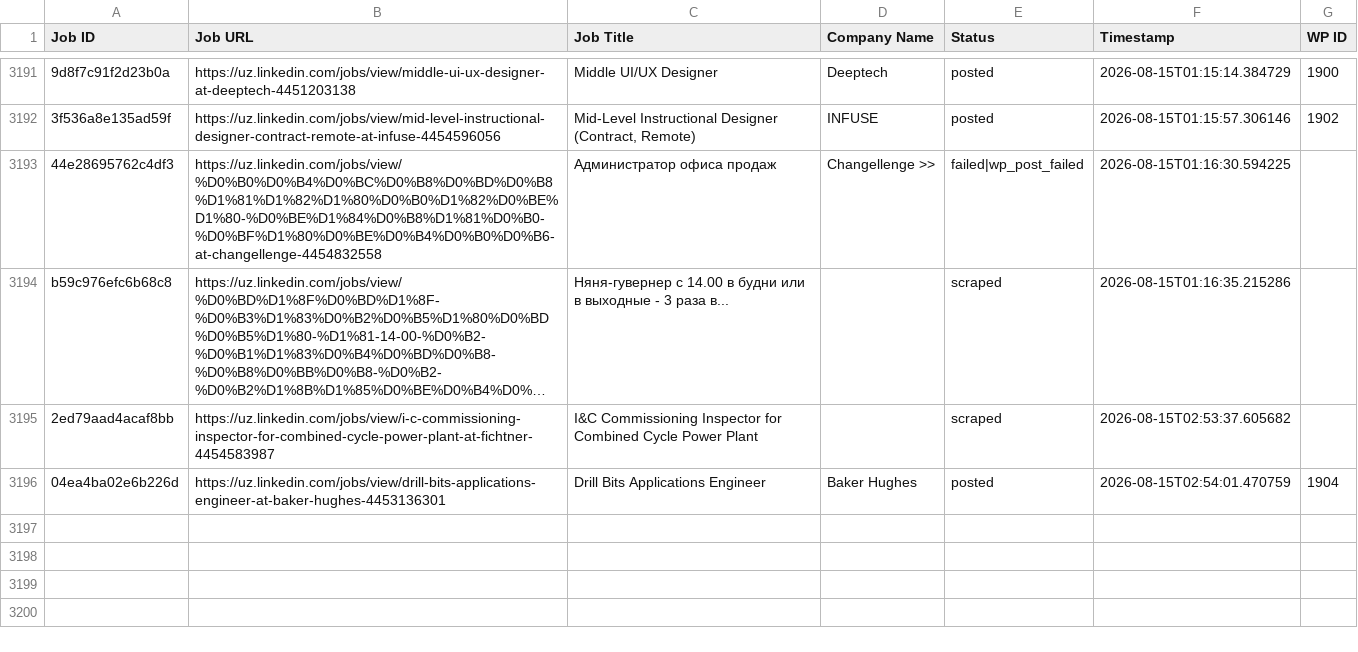
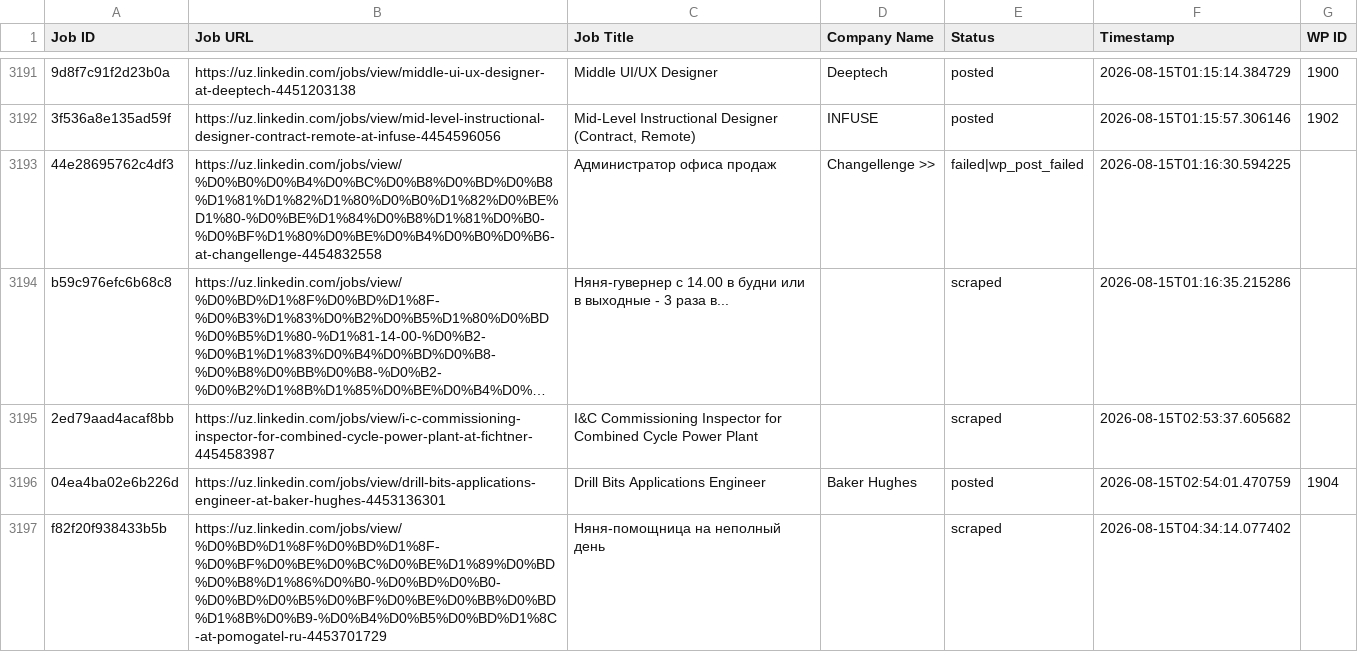
Before and after one commit to innovationinc2000/uz, a CSV file: processed_jobs.csv, drawn as a sheet; only a part is shown, gaps mark what is left out; long unchanged cells end in …; the diff names each change by its address in the sheet, - before the commit and + after, or states it on an @@ line.

```diff
--- a/processed_jobs.csv
+++ b/processed_jobs.csv
+row 3197: f82f20f938433b5b | https://uz.linkedin.com/jobs/view/%D0%BD%D1%8F%D0%BD%D1%8F-%D0%BF%D0%BE%D0%BC%D0%BE%D1%89%D0%BD%D0%B8%D1%86%D0%B0-%D0%BD%D0%B0-%D0%BD%D0%B5%D0%BF%D0%BE%D0%BB%D0%BD%D1%8B%D0%B9-%D0%B4%D0%B5%D0%BD%D1%8C-at-pomogatel-ru-4453701729 | Няня-помощница на неполный день |  | scraped | 2026-08-15T04:34:14.077402
```
